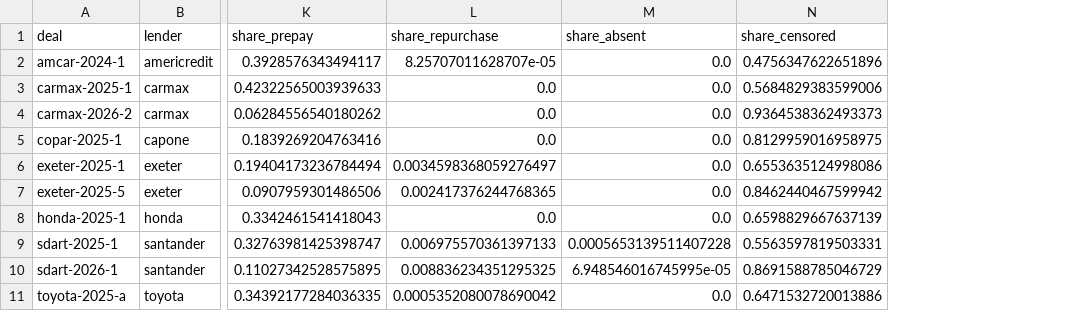
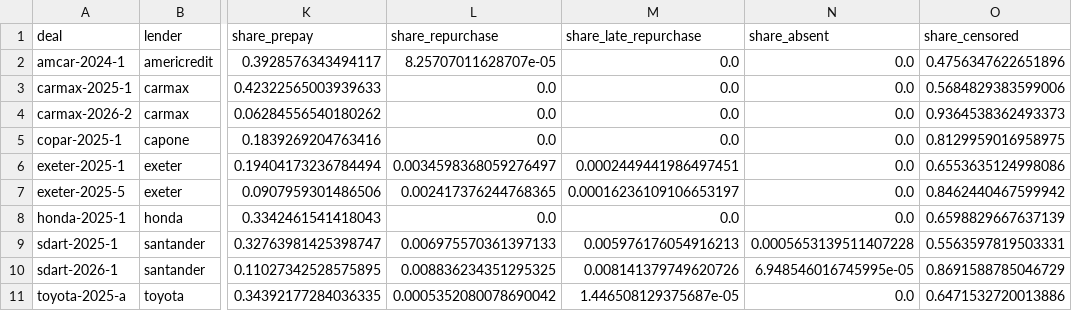
Before and after one commit to SamuelJWebber/abs-risk, a CSV file: data/results/autos/loans_summary.csv, drawn as a sheet; only a part is shown, gaps mark what is left out; the diff names each change by its address in the sheet, - before the commit and + after, or states it on an @@ line.

```diff
--- a/data/results/autos/loans_summary.csv
+++ b/data/results/autos/loans_summary.csv
+column M (share_late_repurchase), rows 2-11: 0.0 | 0.0 | 0.0 | 0.0 | 0.0002449441986497451 | 0.00016236109106653197 | 0.0 | 0.005976176054916213 | 0.008141379749620726 | 1.446508129375687e-05
```
Also changed, not shown: data/results/autos/b1_cif.csv, data/results/autos/b1_cif_fresh.csv, 31 other files.
